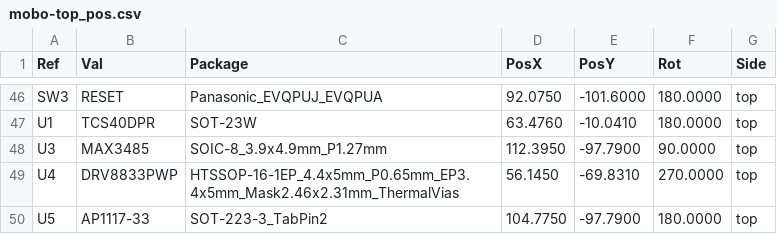
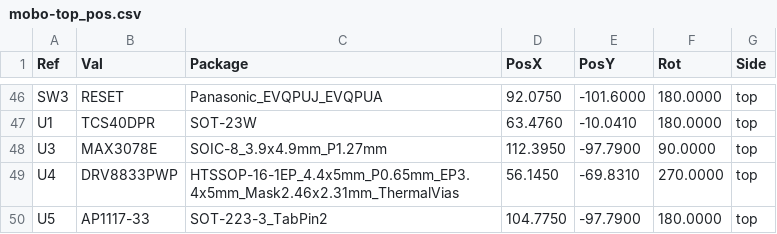
Before and after one commit to opulo-inc/lumenpnp, a CSV file: feeder/pcb/mobo/export/gerbers/mobo-top_pos.csv, drawn as a sheet; only a part is shown, gaps mark what is left out.

```diff
--- a/feeder/pcb/mobo/export/gerbers/mobo-top_pos.csv
+++ b/feeder/pcb/mobo/export/gerbers/mobo-top_pos.csv
@@ -47,3 +47,3 @@ Ref,Val,Package,PosX,PosY,Rot,Side
 "U1","TCS40DPR","SOT-23W",63.4760,-10.0410,180.0000,top
-"U3","MAX3485","SOIC-8_3.9x4.9mm_P1.27mm",112.3950,-97.7900,90.0000,top
+"U3","MAX3078E","SOIC-8_3.9x4.9mm_P1.27mm",112.3950,-97.7900,90.0000,top
 "U4","DRV8833PWP","HTSSOP-16-1EP_4.4x5mm_P0.65mm_EP3.4x5mm_Mask2.46x2.31mm_ThermalVias",56.1450,-69.8310,270.0000,top
```
Also changed, not shown: feeder/pcb/feederFloor/export/feederFloor-bom.csv, feeder/pcb/mobo/export/mobo-bom.csv, 47 other files.
